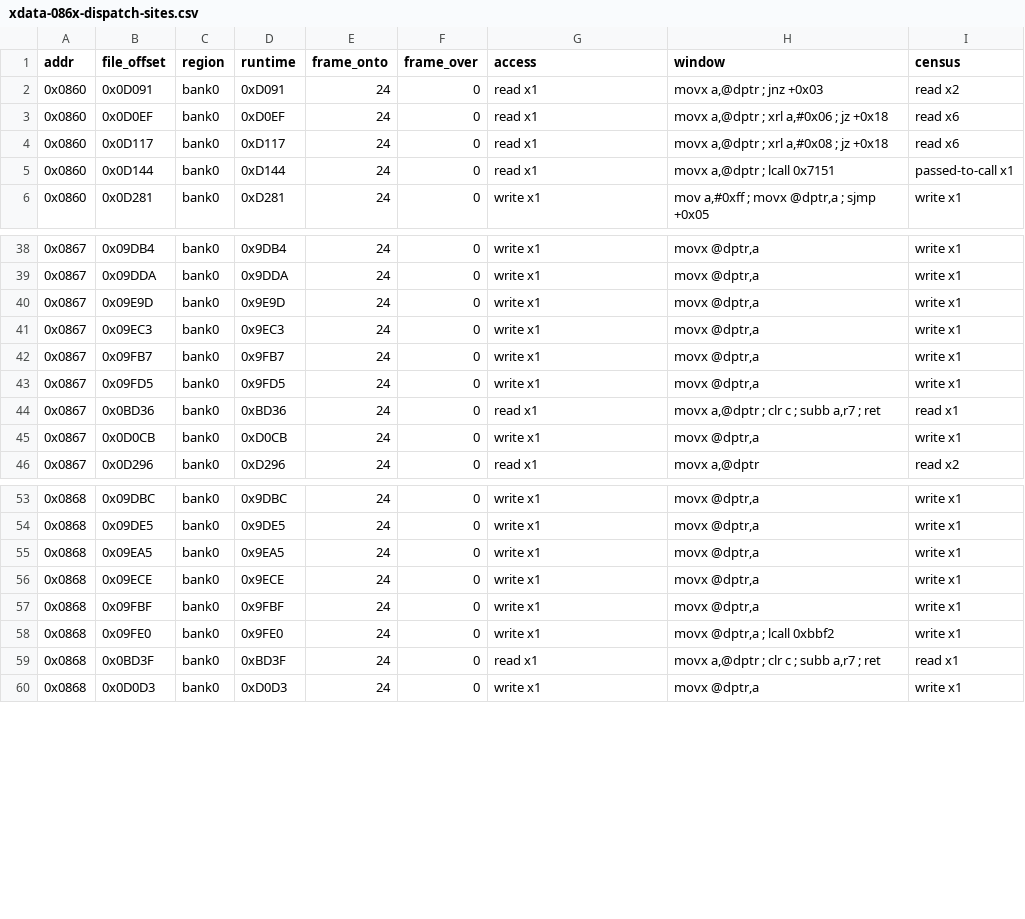
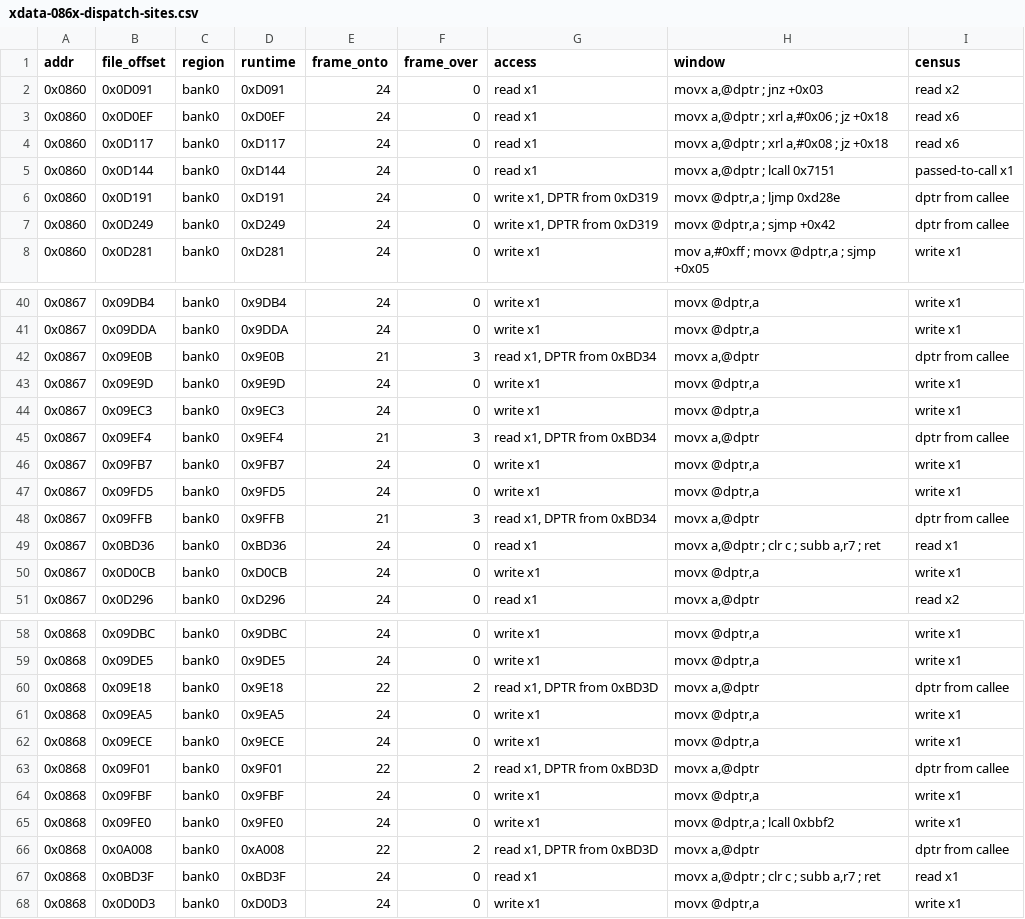
Before and after one commit to ElDavoo/tongfang-gm7mg7p-re, a CSV file: ec/annotations/xdata-086x-dispatch-sites.csv, drawn as a sheet; only a part is shown, gaps mark what is left out; the diff names each change by its address in the sheet, - before the commit and + after, or states it on an @@ line.

```diff
--- a/ec/annotations/xdata-086x-dispatch-sites.csv
+++ b/ec/annotations/xdata-086x-dispatch-sites.csv
+row 6: 0x0860 | 0x0D191 | bank0 | 0xD191 | 24 | 0 | write x1, DPTR from 0xD319 | movx @dptr,a ; ljmp 0xd28e | dptr from callee
+row 7: 0x0860 | 0x0D249 | bank0 | 0xD249 | 24 | 0 | write x1, DPTR from 0xD319 | movx @dptr,a ; sjmp +0x42 | dptr from callee
+row 42: 0x0867 | 0x09E0B | bank0 | 0x9E0B | 21 | 3 | read x1, DPTR from 0xBD34 | movx a,@dptr | dptr from callee
+row 45: 0x0867 | 0x09EF4 | bank0 | 0x9EF4 | 21 | 3 | read x1, DPTR from 0xBD34 | movx a,@dptr | dptr from callee
+row 48: 0x0867 | 0x09FFB | bank0 | 0x9FFB | 21 | 3 | read x1, DPTR from 0xBD34 | movx a,@dptr | dptr from callee
+row 60: 0x0868 | 0x09E18 | bank0 | 0x9E18 | 22 | 2 | read x1, DPTR from 0xBD3D | movx a,@dptr | dptr from callee
+row 63: 0x0868 | 0x09F01 | bank0 | 0x9F01 | 22 | 2 | read x1, DPTR from 0xBD3D | movx a,@dptr | dptr from callee
+row 66: 0x0868 | 0x0A008 | bank0 | 0xA008 | 22 | 2 | read x1, DPTR from 0xBD3D | movx a,@dptr | dptr from callee
```
Also changed, not shown: ec/annotations/xdata-0860-census-sites.csv, ec/annotations/xdata-0867-census-sites.csv, 16 other files.
